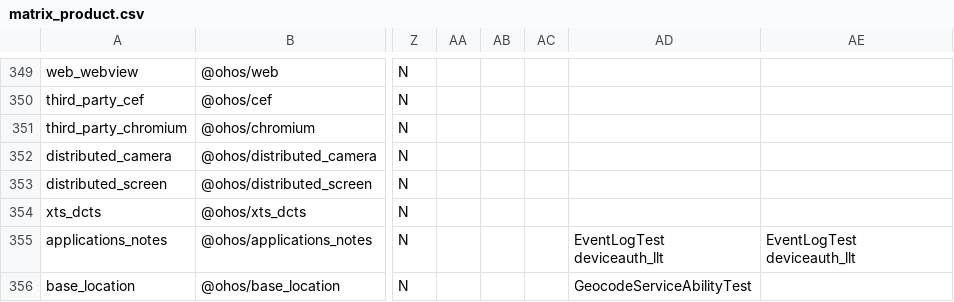
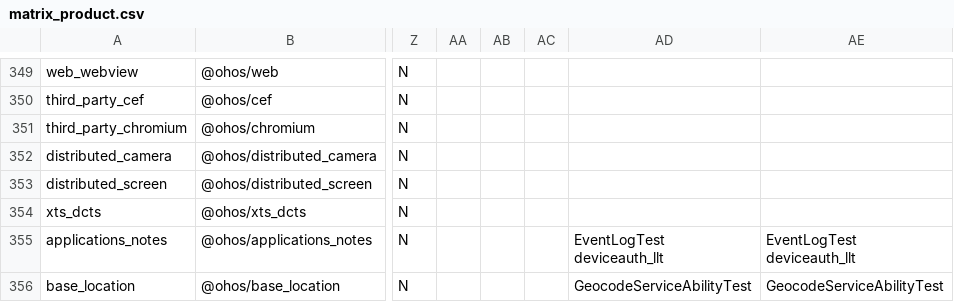
Before and after one commit to openharmony/manifest, a CSV file: matrix_product.csv, drawn as a sheet; only a part is shown, gaps mark what is left out; the diff names each change by its address in the sheet, - before the commit and + after, or states it on an @@ line.

Commit message:
change location test cases
Signed-off-by: liu-binjun <liubinjun@huawei.com>

```diff
--- a/matrix_product.csv
+++ b/matrix_product.csv
-AE356: (empty)
+AE356: GeocodeServiceAbilityTest
```
